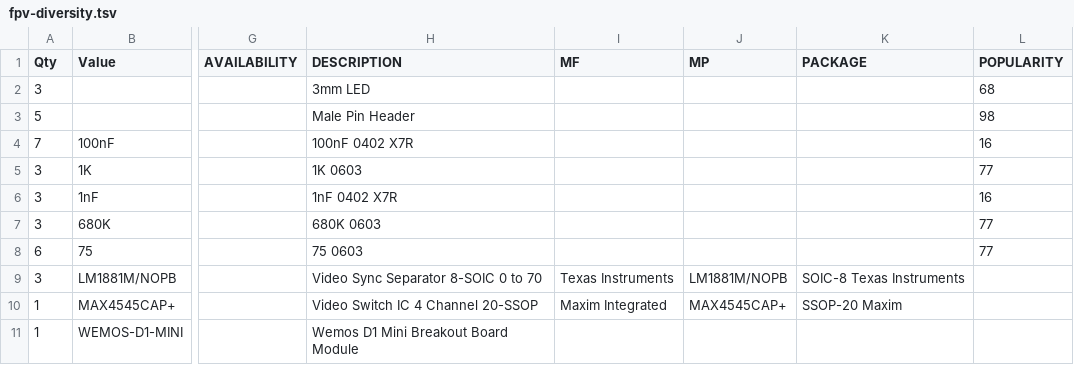
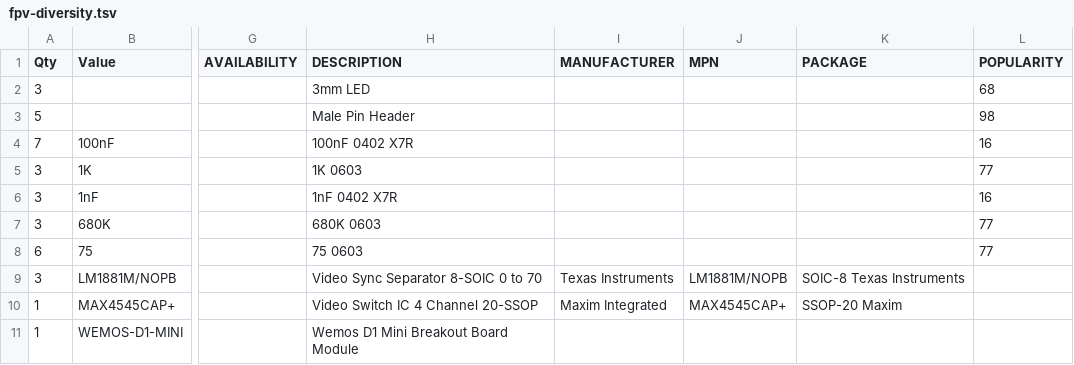
Before and after one commit to jharwinbarrozo/3-ch-diversity-system, a TSV file: fpv-diversity.tsv, drawn as a sheet; only a part is shown, gaps mark what is left out; the diff names each change by its address in the sheet, - before the commit and + after, or states it on an @@ line.

Commit message:
Update fpv-diversity.tsv

```diff
--- a/fpv-diversity.tsv
+++ b/fpv-diversity.tsv
-I1: MF
+I1: MANUFACTURER
-J1: MP
+J1: MPN
```
